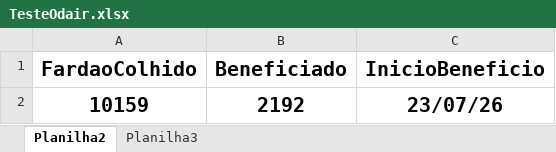
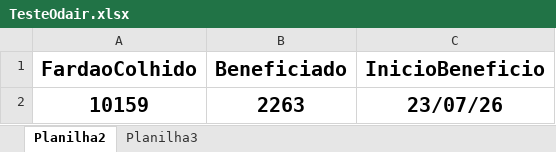
Before and after one commit to NisioH/Beneficiamento, an Excel workbook: TesteOdair.xlsx, sheet Planilha2, drawn as a sheet; values as stored, in another font and other column widths than the file's, no borders; the diff names each change by its address in the sheet, - before the commit and + after, or states it on an @@ line.

```diff
--- a/TesteOdair.xlsx (sheet Planilha2)
+++ b/TesteOdair.xlsx (sheet Planilha2)
-B2 (Beneficiado): 2192
+B2 (Beneficiado): 2263
```
Also changed, not shown: sheet Planilha3.
